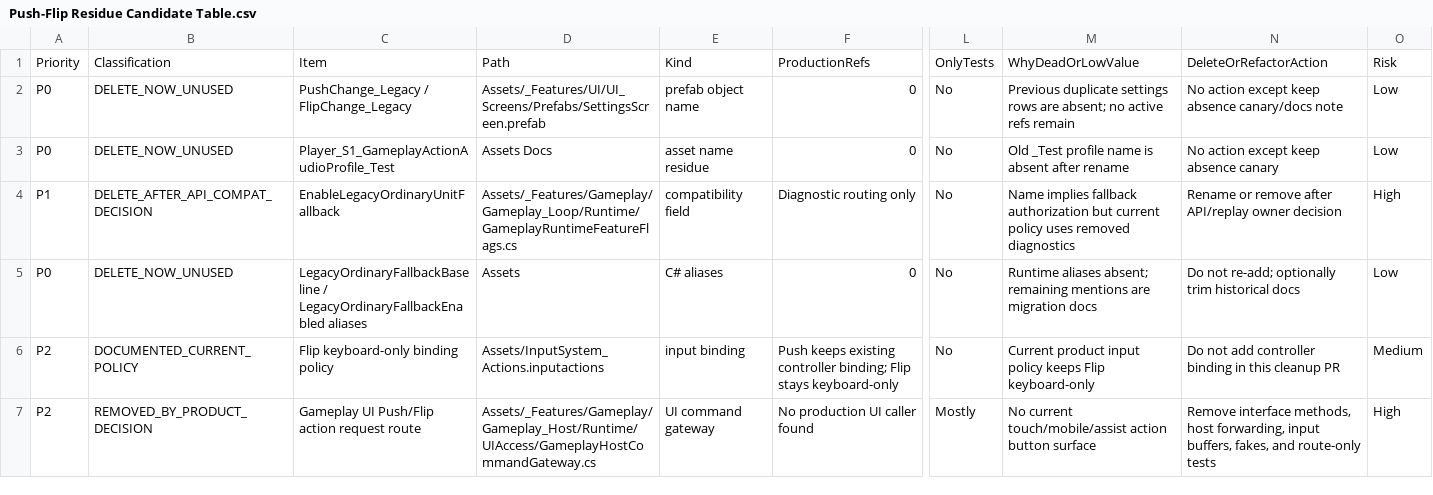
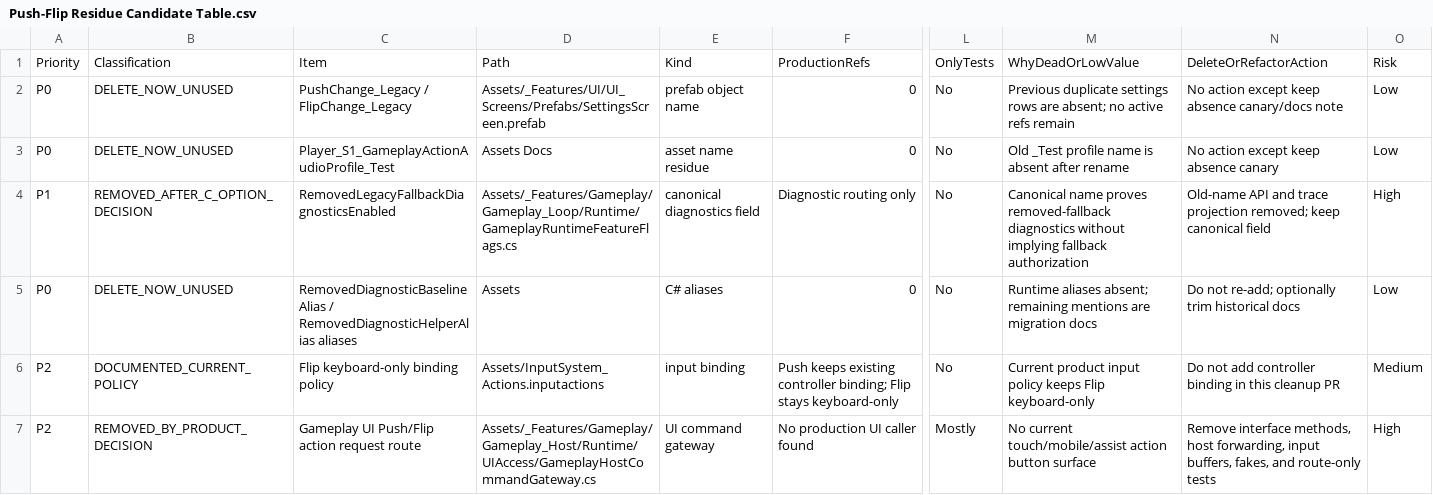
Before and after one commit to als79gur49/2026TeamProject_J2M, a CSV file: Docs/Architecture/PushFlipResidualAudit/Push-Flip Residue Candidate Table.csv, drawn as a sheet; only a part is shown, gaps mark what is left out; the diff names each change by its address in the sheet, - before the commit and + after, or states it on an @@ line.

Commit message:
refactor: Gameplay - removed-fallback diagnostics API 정규화
- EnableLegacyOrdinaryUnitFallback 호환 API와 old constructor parameter를 제거해 C안의 no-compatibility-window 결정을 runtime shape에 반영했다.

- removed fallback diagnostic routing을 RemovedLegacyFallbackDiagnosticsEnabled와 RemovedLegacyFallbackDiagnosticBaseline 기준으로 이관해 replay, trace, test vocabulary를 canonical naming으로 맞췄다.

- Push/Flip input과 runtime branch는 보존하고 ordinary movement fallback이 재도입되지 않도록 boundary, replay, movement targeted tests로 검증했다.

```diff
--- a/Docs/Architecture/PushFlipResidualAudit/Push-Flip Residue Candidate Table.csv
+++ b/Docs/Architecture/PushFlipResidualAudit/Push-Flip Residue Candidate Table.csv
-B4: DELETE_AFTER_API_COMPAT_DECISION
+B4: REMOVED_AFTER_C_OPTION_DECISION
-C4: EnableLegacyOrdinaryUnitFallback
+C4: RemovedLegacyFallbackDiagnosticsEnabled
-E4: compatibility field
+E4: canonical diagnostics field
-M4: Name implies fallback authorization but current policy uses removed diagnostics
+M4: Canonical name proves removed-fallback diagnostics without implying fallback authorization
-N4: Rename or remove after API/replay owner decision
+N4: Old-name API and trace projection removed; keep canonical field
-C5: LegacyOrdinaryFallbackBaseline / LegacyOrdinaryFallbackEnabled aliases
+C5: RemovedDiagnosticBaselineAlias / RemovedDiagnosticHelperAlias aliases
```
Also changed, not shown: Docs/Architecture/PushFlipDeletionAudit/Delete Candidate Table.csv, 34 other files.
